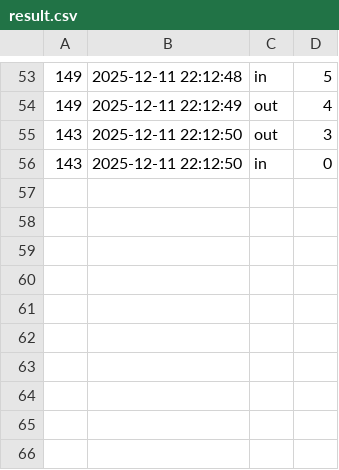
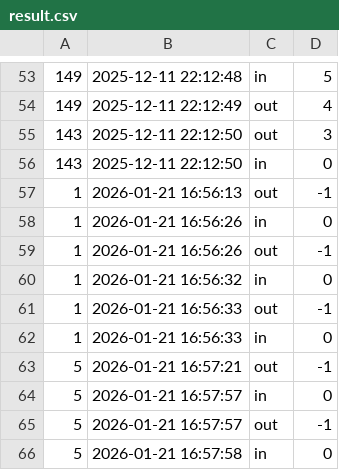
Before and after one commit to aaaa2101024/raspberrypi-monitoring-system, a CSV file: data/result.csv, drawn as a sheet; only a part is shown, gaps mark what is left out.

```diff
--- a/data/result.csv
+++ b/data/result.csv
@@ -56 +56,11 @@
 143,2025-12-11 22:12:50,in,0
+1,2026-01-21 16:56:13,out,-1
+1,2026-01-21 16:56:26,in,0
+1,2026-01-21 16:56:26,out,-1
+1,2026-01-21 16:56:32,in,0
+1,2026-01-21 16:56:33,out,-1
+1,2026-01-21 16:56:33,in,0
+5,2026-01-21 16:57:21,out,-1
+5,2026-01-21 16:57:57,in,0
+5,2026-01-21 16:57:57,out,-1
+5,2026-01-21 16:57:58,in,0
```
Also changed, not shown: 2 other files.
